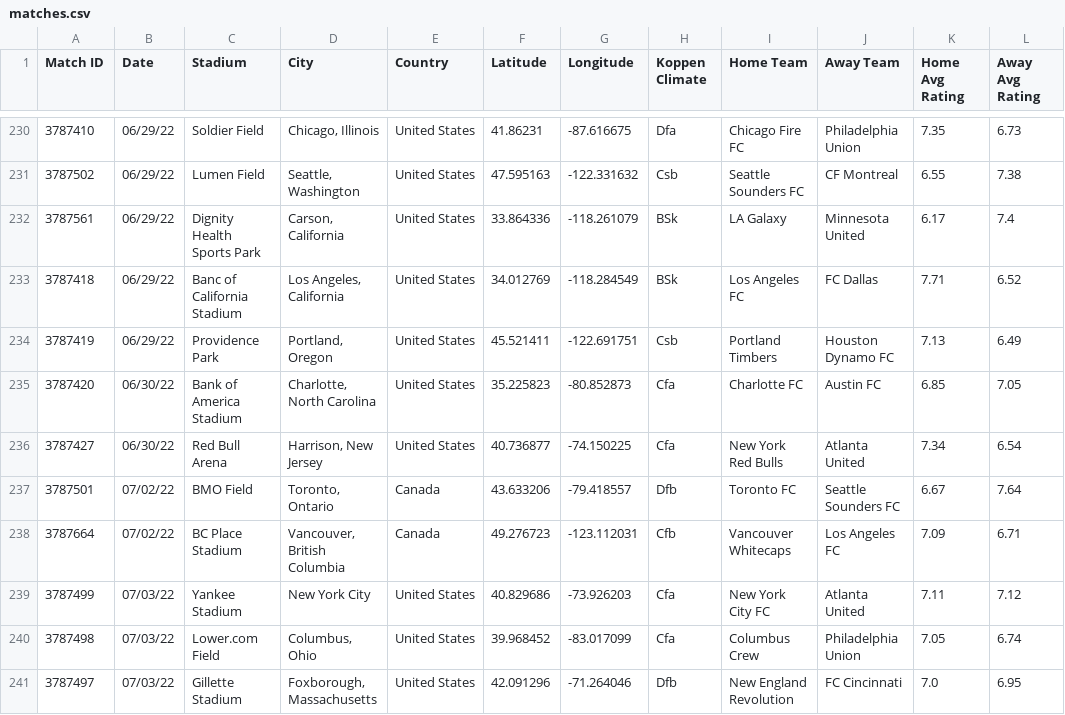
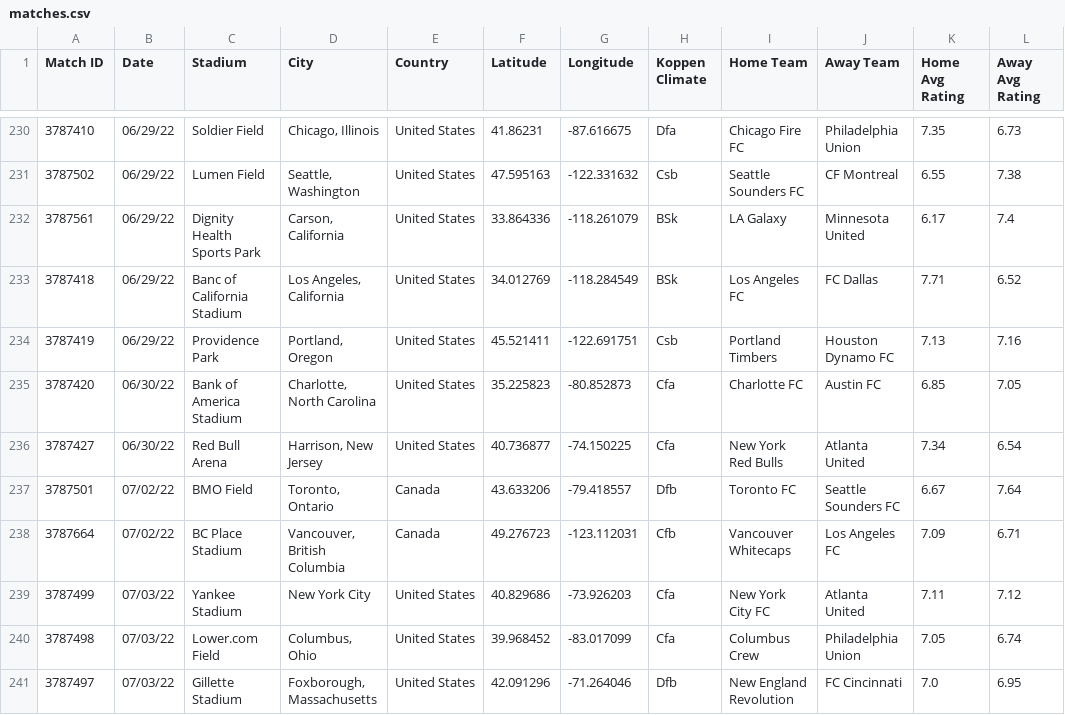
Before and after one commit to danieltdang/Impact-of-Home-Climate-on-Soccer-Performance, a CSV file: matches.csv, drawn as a sheet; only a part is shown, gaps mark what is left out.

Commit message:
implemented 2nd rating conversion to float

```diff
--- a/matches.csv
+++ b/matches.csv
@@ -233,3 +233,3 @@ Match ID,Date,Stadium,City,Country,Latitude,Longitude,Koppen Climate,Home Team,A
 3787418,06/29/22,Banc of California Stadium,"Los Angeles, California",United States,34.012769,-118.284549,BSk,Los Angeles FC,FC Dallas,7.71,6.52
-3787419,06/29/22,Providence Park,"Portland, Oregon",United States,45.521411,-122.691751,Csb,Portland Timbers,Houston Dynamo FC,7.13,6.49
+3787419,06/29/22,Providence Park,"Portland, Oregon",United States,45.521411,-122.691751,Csb,Portland Timbers,Houston Dynamo FC,7.13,7.16
 3787420,06/30/22,Bank of America Stadium,"Charlotte, North Carolina",United States,35.225823,-80.852873,Cfa,Charlotte FC,Austin FC,6.85,7.05
```
Also changed, not shown: 1 other file.
